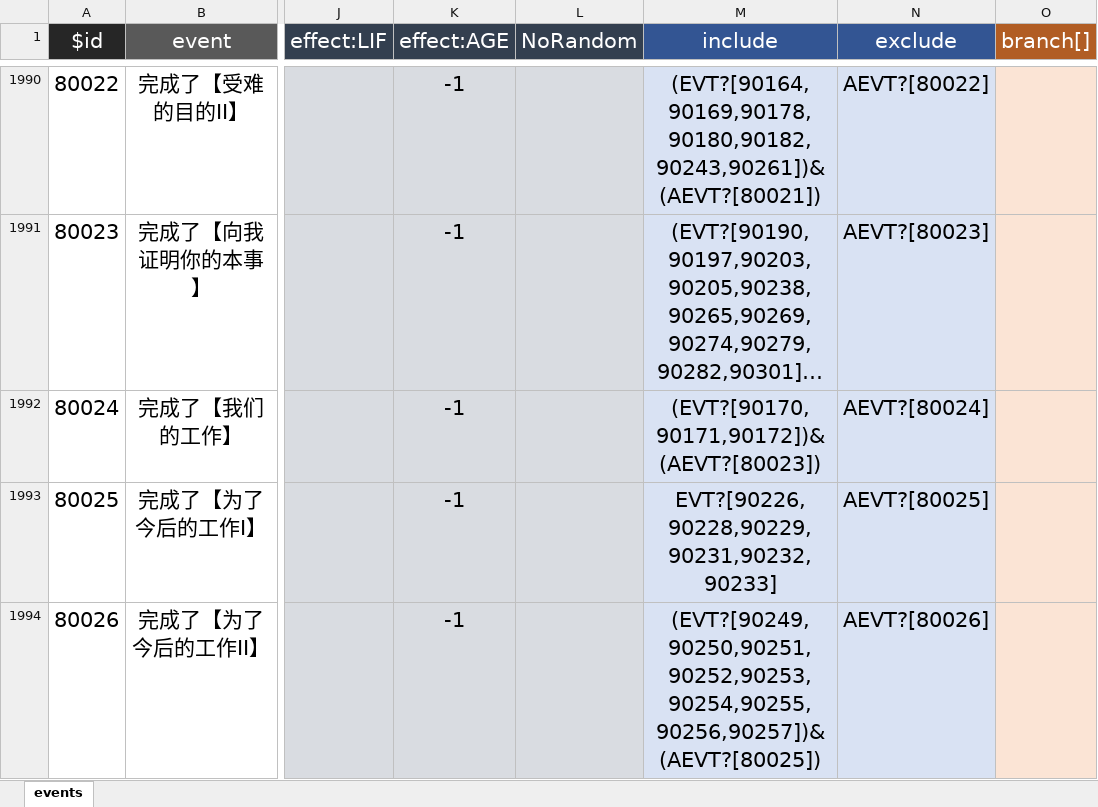
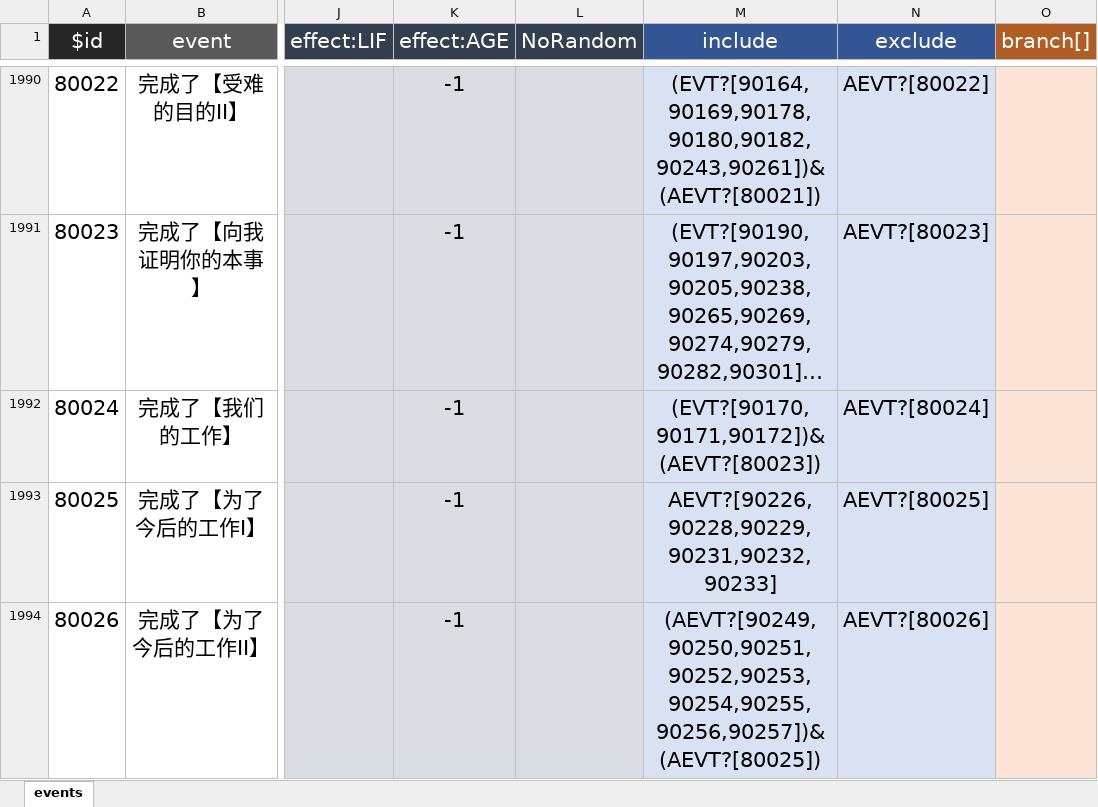
Before and after one commit to ZengXiaoPi/PM-life-restart, an Excel workbook: data/zh-cn/events.xlsx, sheet events, drawn as a sheet; only a part is shown, gaps mark what is left out; long unchanged cells end in …; values as stored, in another font and other column widths than the file's, no borders; the diff covers the shown part only; the diff names each change by its address in the sheet, - before the commit and + after, or states it on an @@ line.

```diff
--- a/data/zh-cn/events.xlsx (sheet events)
+++ b/data/zh-cn/events.xlsx (sheet events)
-M1993 (include): EVT?[90226,90228,90229,90231,90232,90233]
+M1993 (include): AEVT?[90226,90228,90229,90231,90232,90233]
-M1994 (include): (EVT?[90249,90250,90251,90252,90253,90254,90255,90256,90257])&(AEVT?[80025])
+M1994 (include): (AEVT?[90249,90250,90251,90252,90253,90254,90255,90256,90257])&(AEVT?[80025])
```
Also changed, not shown: 36 edited cells elsewhere in this sheet, data/zh-cn/achievement.xlsx, data/zh-cn/age.xlsx, 3 other files.
